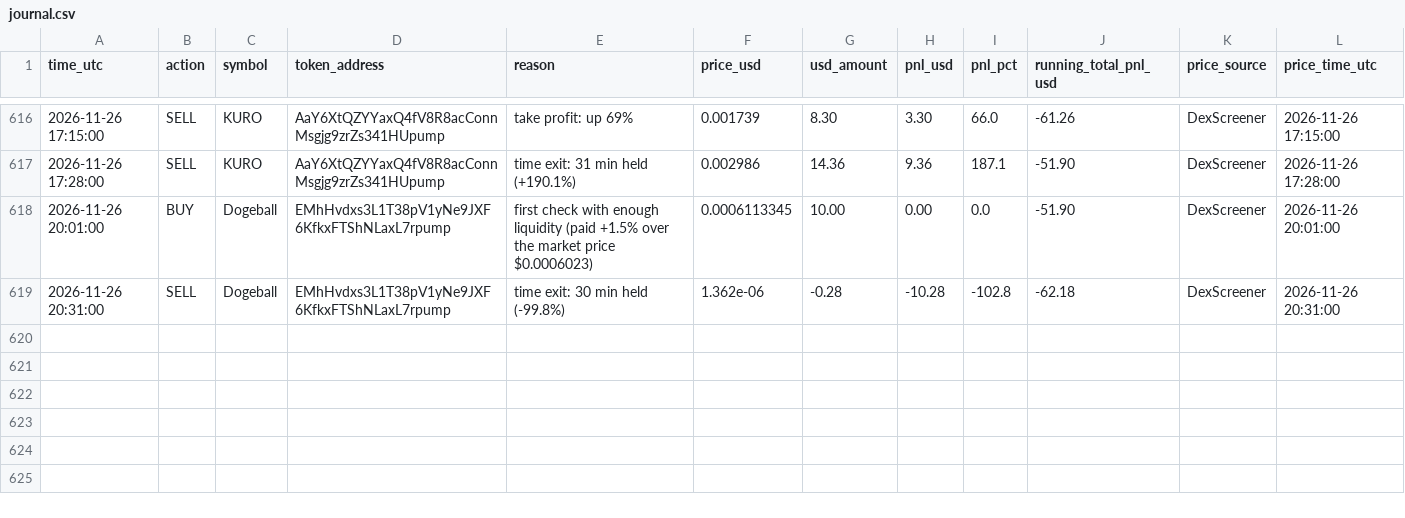
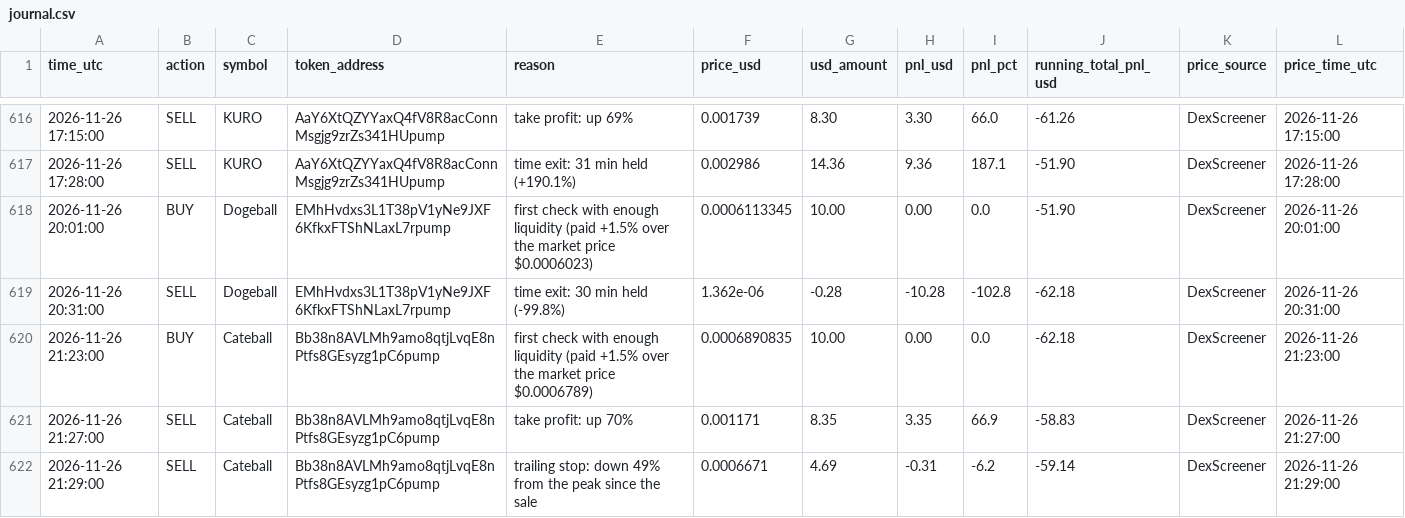
Before and after one commit to Asayed36/trading-bot, a CSV file: data/main-1min/liquid/l1/journal.csv, drawn as a sheet; only a part is shown, gaps mark what is left out.

```diff
--- a/data/main-1min/liquid/l1/journal.csv
+++ b/data/main-1min/liquid/l1/journal.csv
@@ -619 +619,4 @@ time_utc,action,symbol,token_address,reason,price_usd,usd_amount,pnl_usd,pnl_pct
 2026-11-26 20:31:00,SELL,Dogeball,EMhHvdxs3L1T38pV1yNe9JXF6KfkxFTShNLaxL7rpump,time exit: 30 min held (-99.8%),1.362e-06,-0.28,-10.28,-102.8,-62.18,DexScreener,2026-11-26 20:31:00
+2026-11-26 21:23:00,BUY,Cateball,Bb38n8AVLMh9amo8qtjLvqE8nPtfs8GEsyzg1pC6pump,first check with enough liquidity (paid +1.5% over the market price $0.0006789),0.0006890835,10.00,0.00,0.0,-62.18,DexScreener,2026-11-26 21:23:00
+2026-11-26 21:27:00,SELL,Cateball,Bb38n8AVLMh9amo8qtjLvqE8nPtfs8GEsyzg1pC6pump,take profit: up 70%,0.001171,8.35,3.35,66.9,-58.83,DexScreener,2026-11-26 21:27:00
+2026-11-26 21:29:00,SELL,Cateball,Bb38n8AVLMh9amo8qtjLvqE8nPtfs8GEsyzg1pC6pump,trailing stop: down 49% from the peak since the sale,0.0006671,4.69,-0.31,-6.2,-59.14,DexScreener,2026-11-26 21:29:00
```
Also changed, not shown: data/main-1min/liquid/l2/journal.csv, data/main-1min/liquid/l3/journal.csv, 30 other files.
